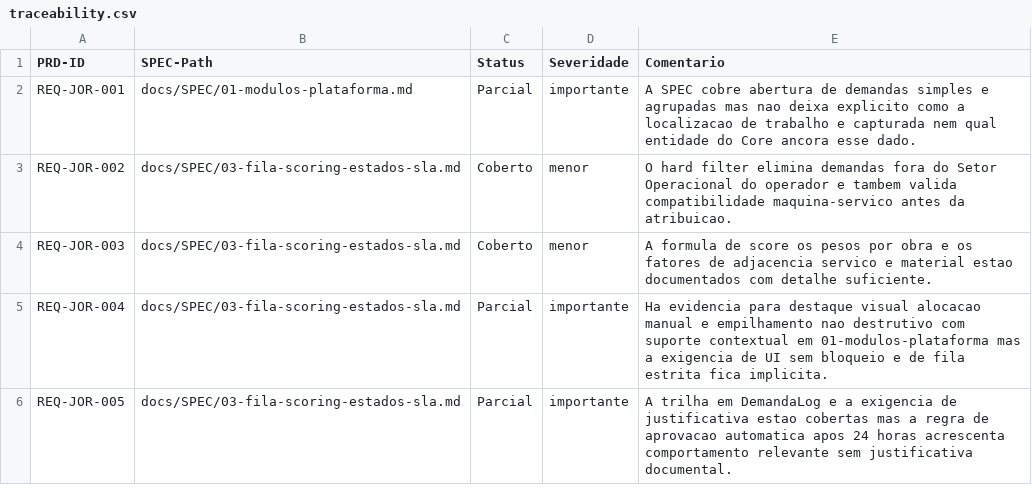
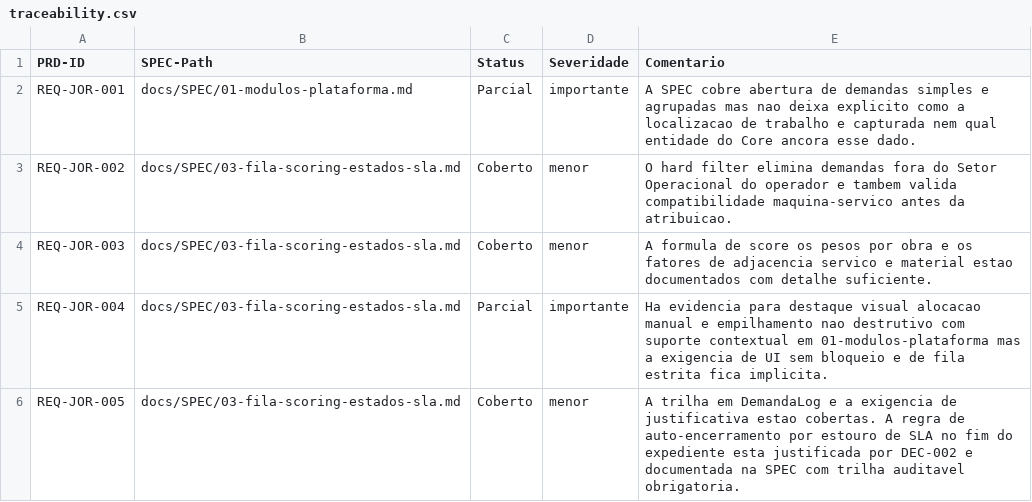
Before and after one commit to paulotks/FGR-Ops-docs, a CSV file: docs/audit/output/M03/traceability.csv, drawn as a sheet.

Commit message:
Refactor REQ-ACE-006 in PRD and SPEC to implement automatic cancellation upon SLA expiration at the end of the workday. Update scenarios to include transitions to `PENDENTE_APROVACAO`, automatic closure, and post-facto review. Correct cross-references in related documents to ensure consistency.

```diff
--- a/docs/audit/output/M03/traceability.csv
+++ b/docs/audit/output/M03/traceability.csv
@@ -5,2 +5,2 @@ REQ-JOR-003,docs/SPEC/03-fila-scoring-estados-sla.md,Coberto,menor,A formula de
 REQ-JOR-004,docs/SPEC/03-fila-scoring-estados-sla.md,Parcial,importante,Ha evidencia para destaque visual alocacao manual e empilhamento nao destrutivo com suporte contextual em 01-modulos-plataforma mas a exigencia de UI sem bloqueio e de fila estrita fica implicita.
-REQ-JOR-005,docs/SPEC/03-fila-scoring-estados-sla.md,Parcial,importante,A trilha em DemandaLog e a exigencia de justificativa estao cobertas mas a regra de aprovacao automatica apos 24 horas acrescenta comportamento relevante sem justificativa documental.
+REQ-JOR-005,docs/SPEC/03-fila-scoring-estados-sla.md,Coberto,menor,A trilha em DemandaLog e a exigencia de justificativa estao cobertas. A regra de auto-encerramento por estouro de SLA no fim do expediente esta justificada por DEC-002 e documentada na SPEC com trilha auditavel obrigatoria.
```
Also changed, not shown: docs/audit/output/M06/traceability.csv, 10 other files.
